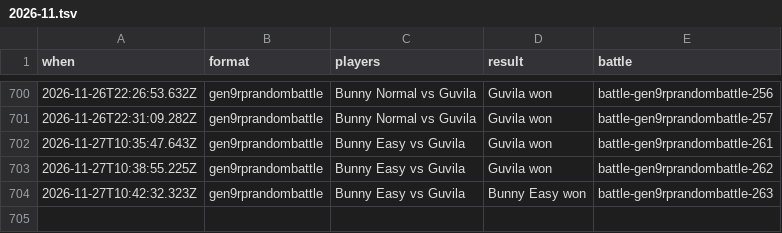
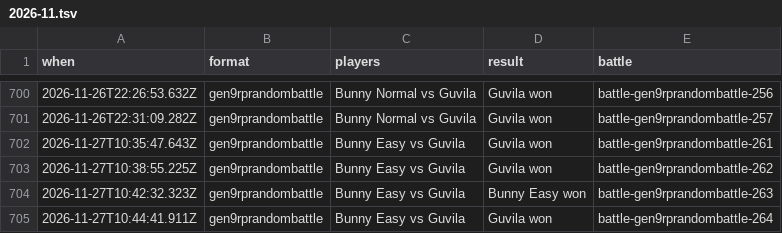
Before and after one commit to Proudkiller0015/velvet-bunny-showdown, a TSV file: data/battle-log/2026-11.tsv, drawn as a sheet; only a part is shown, gaps mark what is left out.

Commit message:
Battle log: 1 battle [skip render]

```diff
--- a/data/battle-log/2026-11.tsv
+++ b/data/battle-log/2026-11.tsv
@@ -704 +704,2 @@ when	format	players	result	battle
 2026-11-27T10:42:32.323Z	gen9rprandombattle	Bunny Easy vs Guvila	Bunny Easy won	battle-gen9rprandombattle-263
+2026-11-27T10:44:41.911Z	gen9rprandombattle	Bunny Easy vs Guvila	Guvila won	battle-gen9rprandombattle-264
```
